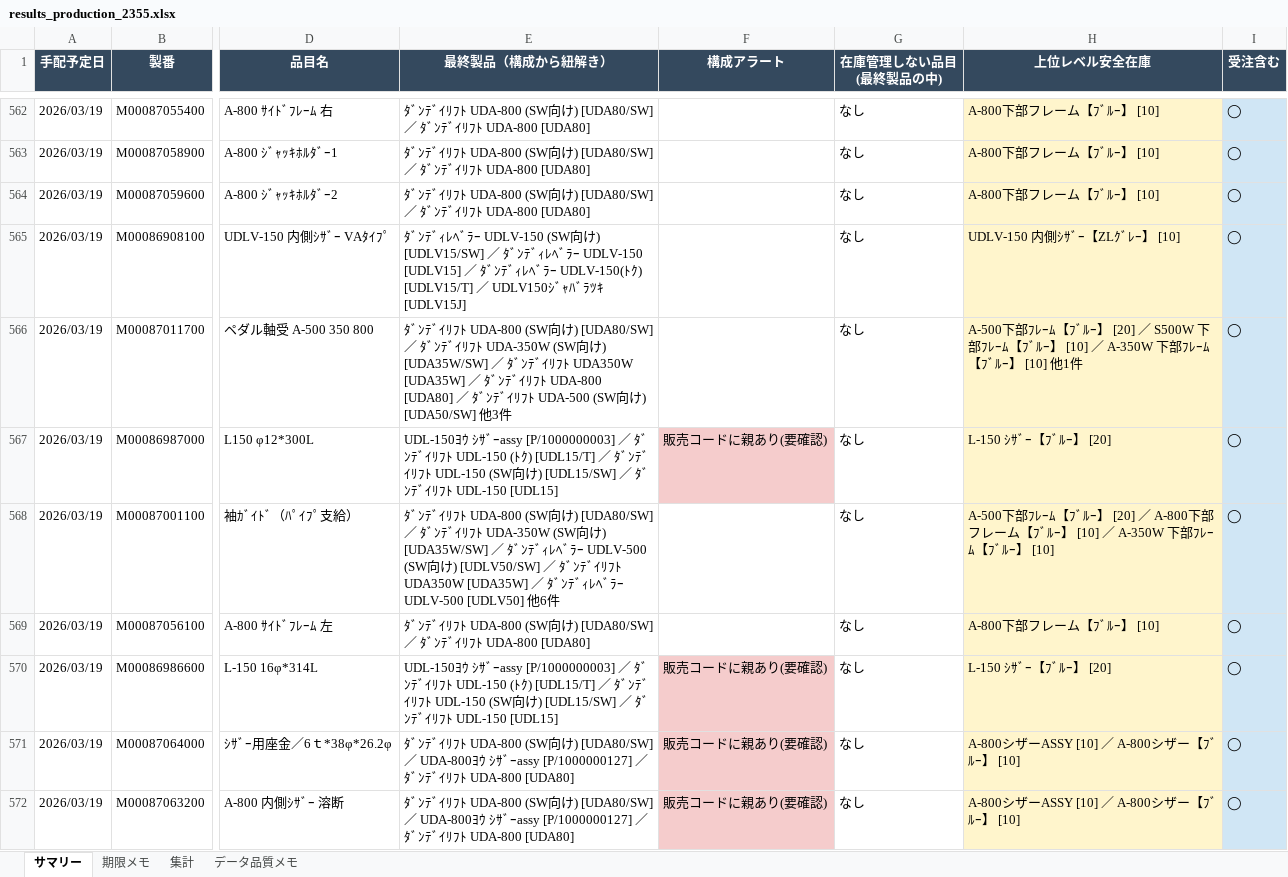
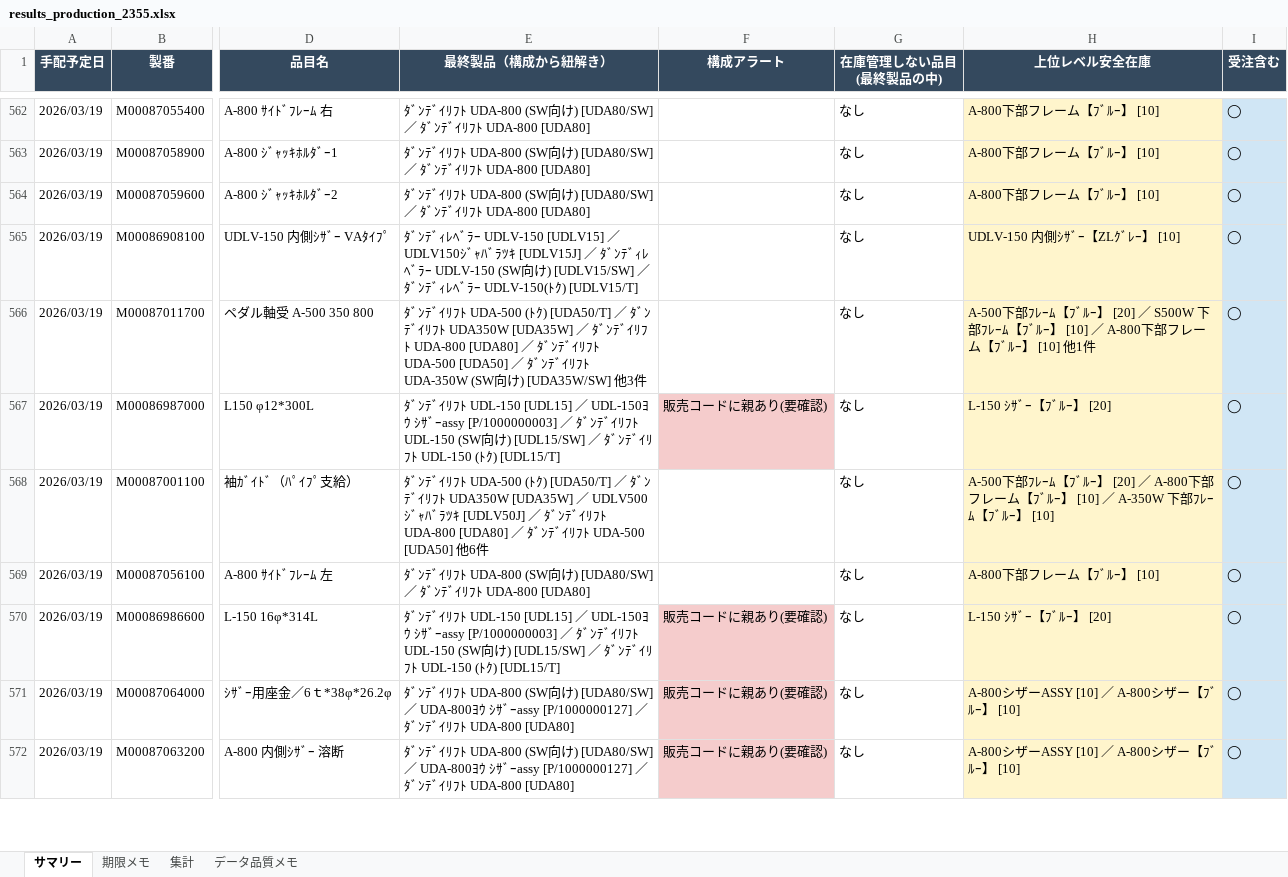
Before and after one commit to hanaoka-apps/fax-management, an Excel workbook: fujin/results_production_2355.xlsx, sheet サマリー, drawn as a sheet; only a part is shown, gaps mark what is left out; values as stored, in another font and other column widths than the file's, no borders; the diff covers the shown part only; the diff names each change by its address in the sheet, - before the commit and + after, or states it on an @@ line.

```diff
--- a/fujin/results_production_2355.xlsx (sheet サマリー)
+++ b/fujin/results_production_2355.xlsx (sheet サマリー)
-E565 (最終製品（構成から紐解き）): …ﾗｰ UDLV-150 (SW向け) [UDLV15/SW] ／ ﾀﾞﾝﾃﾞｨﾚﾍﾞﾗｰ UDLV-150 [UDLV15] ／ ﾀﾞﾝﾃﾞｨﾚﾍﾞﾗｰ UDLV-150(ﾄｸ) [UDLV15/T] ／ UDLV150ｼﾞｬﾊﾞﾗﾂｷ [UDLV15J]
+E565 (最終製品（構成から紐解き）): …ﾗｰ UDLV-150 [UDLV15] ／ UDLV150ｼﾞｬﾊﾞﾗﾂｷ [UDLV15J] ／ ﾀﾞﾝﾃﾞｨﾚﾍﾞﾗｰ UDLV-150 (SW向け) [UDLV15/SW] ／ ﾀﾞﾝﾃﾞｨﾚﾍﾞﾗｰ UDLV-150(ﾄｸ) [UDLV15/T]
-E566 (最終製品（構成から紐解き）): …ﾘﾌﾄ UDA-800 (SW向け) [UDA80/SW] ／ ﾀﾞﾝﾃﾞｲﾘﾌﾄ UDA-350W (SW向け) [UDA35W/SW] ／ ﾀﾞﾝﾃﾞｲﾘﾌﾄ UDA350W [UDA35W] ／ ﾀﾞﾝﾃﾞｲﾘﾌﾄ UDA-800 [UDA80] ／ ﾀﾞﾝﾃﾞｲﾘﾌﾄ UDA-500 (SW向け) [UDA50/SW] 他3件
+E566 (最終製品（構成から紐解き）): …ﾘﾌﾄ UDA-500 (ﾄｸ) [UDA50/T] ／ ﾀﾞﾝﾃﾞｲﾘﾌﾄ UDA350W [UDA35W] ／ ﾀﾞﾝﾃﾞｲﾘﾌﾄ UDA-800 [UDA80] ／ ﾀﾞﾝﾃﾞｲﾘﾌﾄ UDA-500 [UDA50] ／ ﾀﾞﾝﾃﾞｲﾘﾌﾄ UDA-350W (SW向け) [UDA35W/SW] 他3件
-H566 (上位レベル安全在庫): …[10] ／ A-350W 下部ﾌﾚｰﾑ【ﾌﾞﾙ…
+H566 (上位レベル安全在庫): …[10] ／ A-800下部フレーム【ﾌﾞﾙ…
-E567 (最終製品（構成から紐解き）): UDL-150ﾖｳ ｼｻﾞｰassy [P/1000000003] ／ ﾀﾞﾝﾃﾞｲﾘﾌﾄ UDL-150 (ﾄｸ) [UDL15/T] ／ ﾀﾞﾝﾃﾞｲﾘﾌﾄ UDL-150 (SW向け) [UDL15/SW] ／ ﾀﾞﾝﾃﾞｲﾘﾌﾄ UDL-150 [UDL15]
+E567 (最終製品（構成から紐解き）): ﾀﾞﾝﾃﾞｲﾘﾌﾄ UDL-150 [UDL15] ／ UDL-150ﾖｳ ｼｻﾞｰassy [P/1000000003] ／ ﾀﾞﾝﾃﾞｲﾘﾌﾄ UDL-150 (SW向け) [UDL15/SW] ／ ﾀﾞﾝﾃﾞｲﾘﾌﾄ UDL-150 (ﾄｸ) [UDL15/T]
-E568 (最終製品（構成から紐解き）): …ﾘﾌﾄ UDA-800 (SW向け) [UDA80/SW] ／ ﾀﾞﾝﾃﾞｲﾘﾌﾄ UDA-350W (SW向け) [UDA35W/SW] ／ ﾀﾞﾝﾃﾞｨﾚﾍﾞﾗｰ UDLV-500 (SW向け) [UDLV50/SW] ／ ﾀﾞﾝﾃﾞｲﾘﾌﾄ UDA350W [UDA35W] ／ ﾀﾞﾝﾃﾞｨﾚﾍﾞﾗｰ UDLV-500 [UDLV50] 他6件
+E568 (最終製品（構成から紐解き）): …ﾘﾌﾄ UDA-500 (ﾄｸ) [UDA50/T] ／ ﾀﾞﾝﾃﾞｲﾘﾌﾄ UDA350W [UDA35W] ／ UDLV500ｼﾞｬﾊﾞﾗﾂｷ [UDLV50J] ／ ﾀﾞﾝﾃﾞｲﾘﾌﾄ UDA-800 [UDA80] ／ ﾀﾞﾝﾃﾞｲﾘﾌﾄ UDA-500 [UDA50] 他6件
-E570 (最終製品（構成から紐解き）): UDL-150ﾖｳ ｼｻﾞｰassy [P/1000000003] ／ ﾀﾞﾝﾃﾞｲﾘﾌﾄ UDL-150 (ﾄｸ) [UDL15/T] ／ ﾀﾞﾝﾃﾞｲﾘﾌﾄ UDL-150 (SW向け) [UDL15/SW] ／ ﾀﾞﾝﾃﾞｲﾘﾌﾄ UDL-150 [UDL15]
+E570 (最終製品（構成から紐解き）): ﾀﾞﾝﾃﾞｲﾘﾌﾄ UDL-150 [UDL15] ／ UDL-150ﾖｳ ｼｻﾞｰassy [P/1000000003] ／ ﾀﾞﾝﾃﾞｲﾘﾌﾄ UDL-150 (SW向け) [UDL15/SW] ／ ﾀﾞﾝﾃﾞｲﾘﾌﾄ UDL-150 (ﾄｸ) [UDL15/T]
```
Also changed, not shown: 1945 edited cells elsewhere in this sheet, 12 other files.
